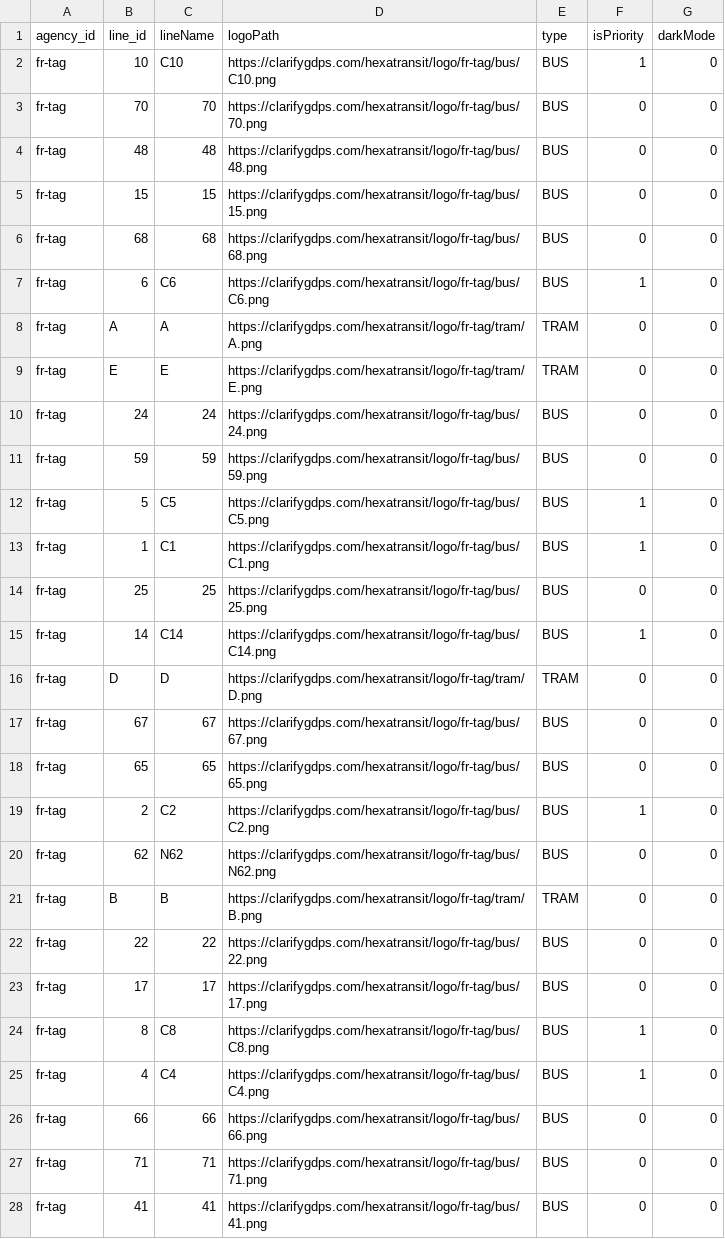
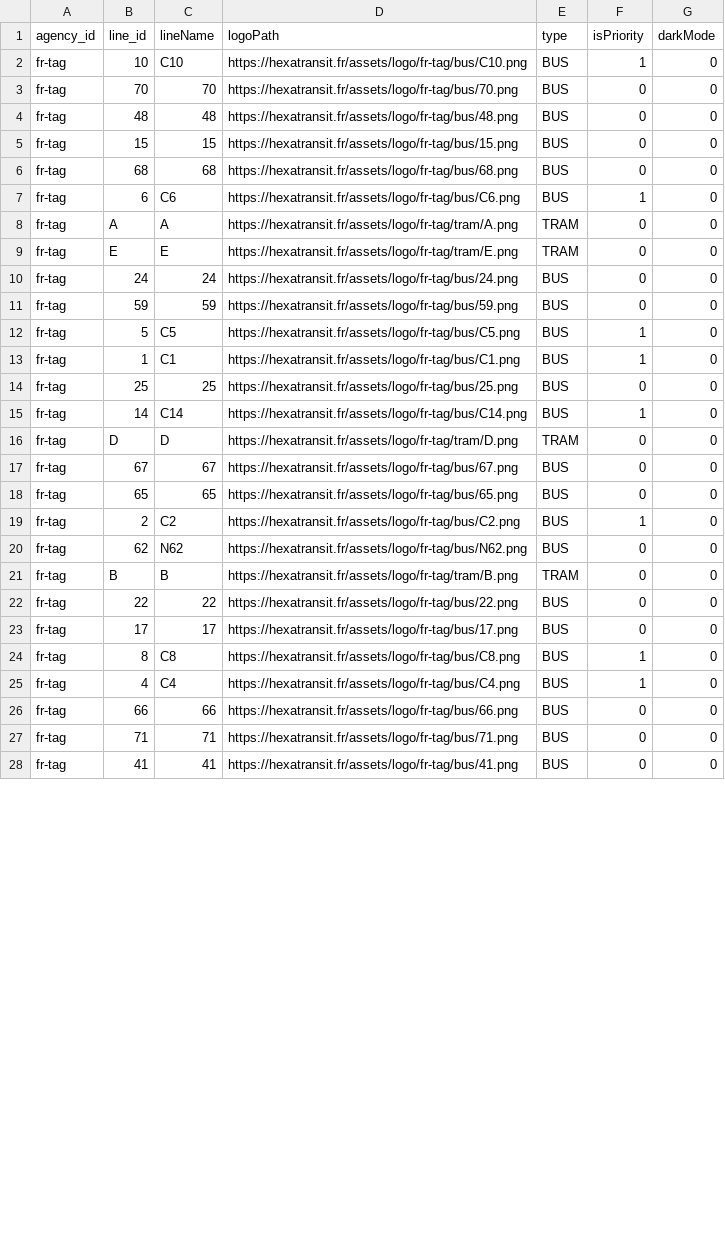
Before and after one commit to tcr-n/Assets, a CSV file: logo/fr-tag/lines_picto.csv, drawn as a sheet; only a part is shown; the diff covers the shown part only.

```diff
--- a/logo/fr-tag/lines_picto.csv
+++ b/logo/fr-tag/lines_picto.csv
@@ -1,28 +1,28 @@
 agency_id;line_id;lineName;logoPath;type;isPriority;darkMode
-fr-tag;10;C10;https://clarifygdps.com/hexatransit/logo/fr-tag/bus/C10.png;BUS;1;0
-fr-tag;70;70;https://clarifygdps.com/hexatransit/logo/fr-tag/bus/70.png;BUS;0;0
-fr-tag;48;48;https://clarifygdps.com/hexatransit/logo/fr-tag/bus/48.png;BUS;0;0
-fr-tag;15;15;https://clarifygdps.com/hexatransit/logo/fr-tag/bus/15.png;BUS;0;0
-fr-tag;68;68;https://clarifygdps.com/hexatransit/logo/fr-tag/bus/68.png;BUS;0;0
-fr-tag;6;C6;https://clarifygdps.com/hexatransit/logo/fr-tag/bus/C6.png;BUS;1;0
-fr-tag;A;A;https://clarifygdps.com/hexatransit/logo/fr-tag/tram/A.png;TRAM;0;0
-fr-tag;E;E;https://clarifygdps.com/hexatransit/logo/fr-tag/tram/E.png;TRAM;0;0
-fr-tag;24;24;https://clarifygdps.com/hexatransit/logo/fr-tag/bus/24.png;BUS;0;0
-fr-tag;59;59;https://clarifygdps.com/hexatransit/logo/fr-tag/bus/59.png;BUS;0;0
-fr-tag;5;C5;https://clarifygdps.com/hexatransit/logo/fr-tag/bus/C5.png;BUS;1;0
-fr-tag;1;C1;https://clarifygdps.com/hexatransit/logo/fr-tag/bus/C1.png;BUS;1;0
-fr-tag;25;25;https://clarifygdps.com/hexatransit/logo/fr-tag/bus/25.png;BUS;0;0
-fr-tag;14;C14;https://clarifygdps.com/hexatransit/logo/fr-tag/bus/C14.png;BUS;1;0
-fr-tag;D;D;https://clarifygdps.com/hexatransit/logo/fr-tag/tram/D.png;TRAM;0;0
-fr-tag;67;67;https://clarifygdps.com/hexatransit/logo/fr-tag/bus/67.png;BUS;0;0
-fr-tag;65;65;https://clarifygdps.com/hexatransit/logo/fr-tag/bus/65.png;BUS;0;0
-fr-tag;2;C2;https://clarifygdps.com/hexatransit/logo/fr-tag/bus/C2.png;BUS;1;0
-fr-tag;62;N62;https://clarifygdps.com/hexatransit/logo/fr-tag/bus/N62.png;BUS;0;0
-fr-tag;B;B;https://clarifygdps.com/hexatransit/logo/fr-tag/tram/B.png;TRAM;0;0
-fr-tag;22;22;https://clarifygdps.com/hexatransit/logo/fr-tag/bus/22.png;BUS;0;0
-fr-tag;17;17;https://clarifygdps.com/hexatransit/logo/fr-tag/bus/17.png;BUS;0;0
-fr-tag;8;C8;https://clarifygdps.com/hexatransit/logo/fr-tag/bus/C8.png;BUS;1;0
-fr-tag;4;C4;https://clarifygdps.com/hexatransit/logo/fr-tag/bus/C4.png;BUS;1;0
-fr-tag;66;66;https://clarifygdps.com/hexatransit/logo/fr-tag/bus/66.png;BUS;0;0
-fr-tag;71;71;https://clarifygdps.com/hexatransit/logo/fr-tag/bus/71.png;BUS;0;0
-fr-tag;41;41;https://clarifygdps.com/hexatransit/logo/fr-tag/bus/41.png;BUS;0;0
+fr-tag;10;C10;https://hexatransit.fr/assets/logo/fr-tag/bus/C10.png;BUS;1;0
+fr-tag;70;70;https://hexatransit.fr/assets/logo/fr-tag/bus/70.png;BUS;0;0
+fr-tag;48;48;https://hexatransit.fr/assets/logo/fr-tag/bus/48.png;BUS;0;0
+fr-tag;15;15;https://hexatransit.fr/assets/logo/fr-tag/bus/15.png;BUS;0;0
+fr-tag;68;68;https://hexatransit.fr/assets/logo/fr-tag/bus/68.png;BUS;0;0
+fr-tag;6;C6;https://hexatransit.fr/assets/logo/fr-tag/bus/C6.png;BUS;1;0
+fr-tag;A;A;https://hexatransit.fr/assets/logo/fr-tag/tram/A.png;TRAM;0;0
+fr-tag;E;E;https://hexatransit.fr/assets/logo/fr-tag/tram/E.png;TRAM;0;0
+fr-tag;24;24;https://hexatransit.fr/assets/logo/fr-tag/bus/24.png;BUS;0;0
+fr-tag;59;59;https://hexatransit.fr/assets/logo/fr-tag/bus/59.png;BUS;0;0
+fr-tag;5;C5;https://hexatransit.fr/assets/logo/fr-tag/bus/C5.png;BUS;1;0
+fr-tag;1;C1;https://hexatransit.fr/assets/logo/fr-tag/bus/C1.png;BUS;1;0
+fr-tag;25;25;https://hexatransit.fr/assets/logo/fr-tag/bus/25.png;BUS;0;0
+fr-tag;14;C14;https://hexatransit.fr/assets/logo/fr-tag/bus/C14.png;BUS;1;0
+fr-tag;D;D;https://hexatransit.fr/assets/logo/fr-tag/tram/D.png;TRAM;0;0
+fr-tag;67;67;https://hexatransit.fr/assets/logo/fr-tag/bus/67.png;BUS;0;0
+fr-tag;65;65;https://hexatransit.fr/assets/logo/fr-tag/bus/65.png;BUS;0;0
+fr-tag;2;C2;https://hexatransit.fr/assets/logo/fr-tag/bus/C2.png;BUS;1;0
+fr-tag;62;N62;https://hexatransit.fr/assets/logo/fr-tag/bus/N62.png;BUS;0;0
+fr-tag;B;B;https://hexatransit.fr/assets/logo/fr-tag/tram/B.png;TRAM;0;0
+fr-tag;22;22;https://hexatransit.fr/assets/logo/fr-tag/bus/22.png;BUS;0;0
+fr-tag;17;17;https://hexatransit.fr/assets/logo/fr-tag/bus/17.png;BUS;0;0
+fr-tag;8;C8;https://hexatransit.fr/assets/logo/fr-tag/bus/C8.png;BUS;1;0
+fr-tag;4;C4;https://hexatransit.fr/assets/logo/fr-tag/bus/C4.png;BUS;1;0
+fr-tag;66;66;https://hexatransit.fr/assets/logo/fr-tag/bus/66.png;BUS;0;0
+fr-tag;71;71;https://hexatransit.fr/assets/logo/fr-tag/bus/71.png;BUS;0;0
+fr-tag;41;41;https://hexatransit.fr/assets/logo/fr-tag/bus/41.png;BUS;0;0
```
Also changed, not shown: 25 edited cells elsewhere in this file, logo/fr-astuce/lines_picto.csv, logo/fr-idf/lines_picto.csv, 11 other files.
